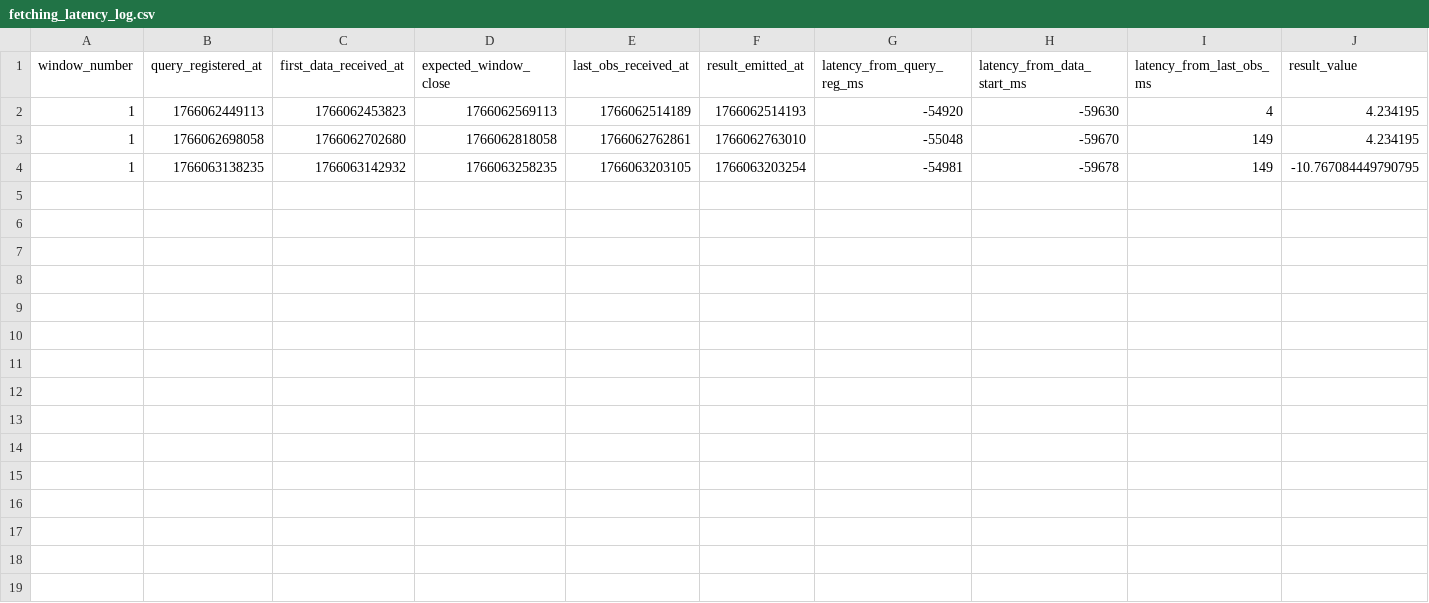
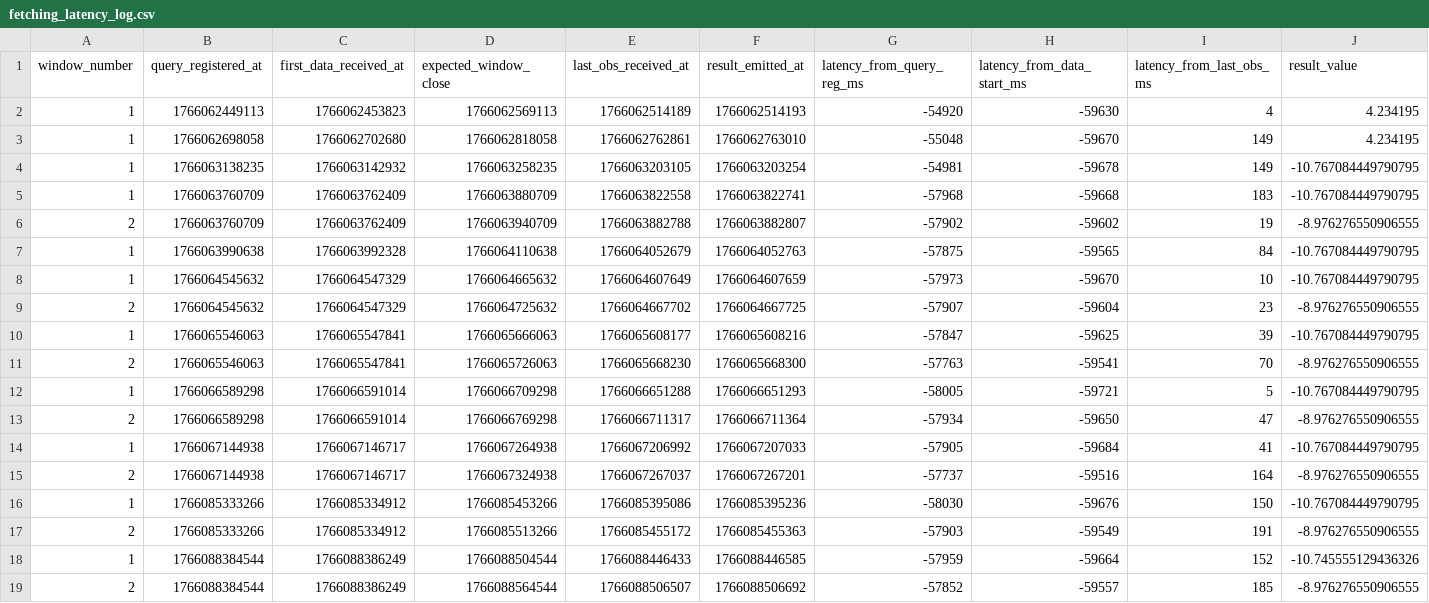
Before and after one commit to SolidLabResearch/HIVE, a CSV file: fetching_latency_log.csv, drawn as a sheet; the diff names each change by its address in the sheet, - before the commit and + after, or states it on an @@ line.

```diff
--- a/fetching_latency_log.csv
+++ b/fetching_latency_log.csv
+row 5: 1 | 1766063760709 | 1766063762409 | 1766063880709 | 1766063822558 | 1766063822741 | -57968 | -59668 | 183 | -10.767084449790795
+row 6: 2 | 1766063760709 | 1766063762409 | 1766063940709 | 1766063882788 | 1766063882807 | -57902 | -59602 | 19 | -8.976276550906555
+row 7: 1 | 1766063990638 | 1766063992328 | 1766064110638 | 1766064052679 | 1766064052763 | -57875 | -59565 | 84 | -10.767084449790795
+row 8: 1 | 1766064545632 | 1766064547329 | 1766064665632 | 1766064607649 | 1766064607659 | -57973 | -59670 | 10 | -10.767084449790795
+row 9: 2 | 1766064545632 | 1766064547329 | 1766064725632 | 1766064667702 | 1766064667725 | -57907 | -59604 | 23 | -8.976276550906555
+row 10: 1 | 1766065546063 | 1766065547841 | 1766065666063 | 1766065608177 | 1766065608216 | -57847 | -59625 | 39 | -10.767084449790795
+row 11: 2 | 1766065546063 | 1766065547841 | 1766065726063 | 1766065668230 | 1766065668300 | -57763 | -59541 | 70 | -8.976276550906555
+row 12: 1 | 1766066589298 | 1766066591014 | 1766066709298 | 1766066651288 | 1766066651293 | -58005 | -59721 | 5 | -10.767084449790795
+row 13: 2 | 1766066589298 | 1766066591014 | 1766066769298 | 1766066711317 | 1766066711364 | -57934 | -59650 | 47 | -8.976276550906555
+row 14: 1 | 1766067144938 | 1766067146717 | 1766067264938 | 1766067206992 | 1766067207033 | -57905 | -59684 | 41 | -10.767084449790795
+row 15: 2 | 1766067144938 | 1766067146717 | 1766067324938 | 1766067267037 | 1766067267201 | -57737 | -59516 | 164 | -8.976276550906555
+row 16: 1 | 1766085333266 | 1766085334912 | 1766085453266 | 1766085395086 | 1766085395236 | -58030 | -59676 | 150 | -10.767084449790795
+row 17: 2 | 1766085333266 | 1766085334912 | 1766085513266 | 1766085455172 | 1766085455363 | -57903 | -59549 | 191 | -8.976276550906555
+row 18: 1 | 1766088384544 | 1766088386249 | 1766088504544 | 1766088446433 | 1766088446585 | -57959 | -59664 | 152 | -10.745555129436326
+row 19: 2 | 1766088384544 | 1766088386249 | 1766088564544 | 1766088506507 | 1766088506692 | -57852 | -59557 | 185 | -8.976276550906555
```
Also changed, not shown: approximation_latency_log.csv, 17 other files.
